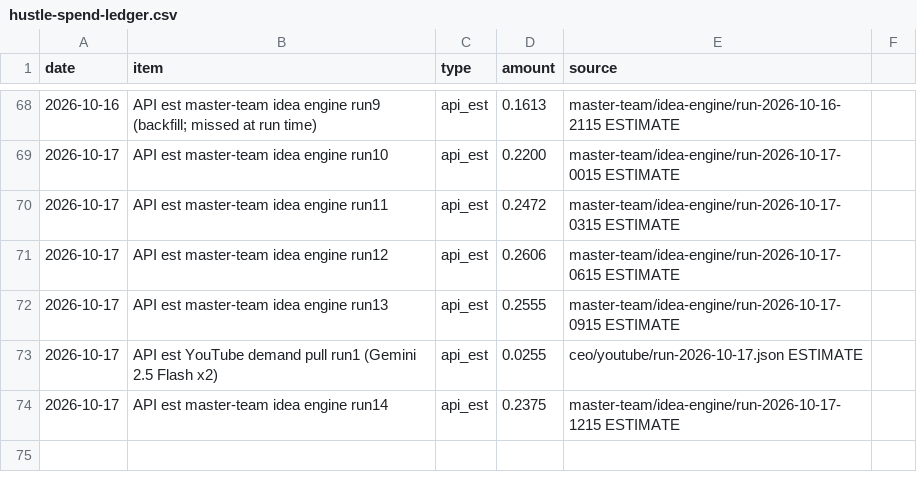
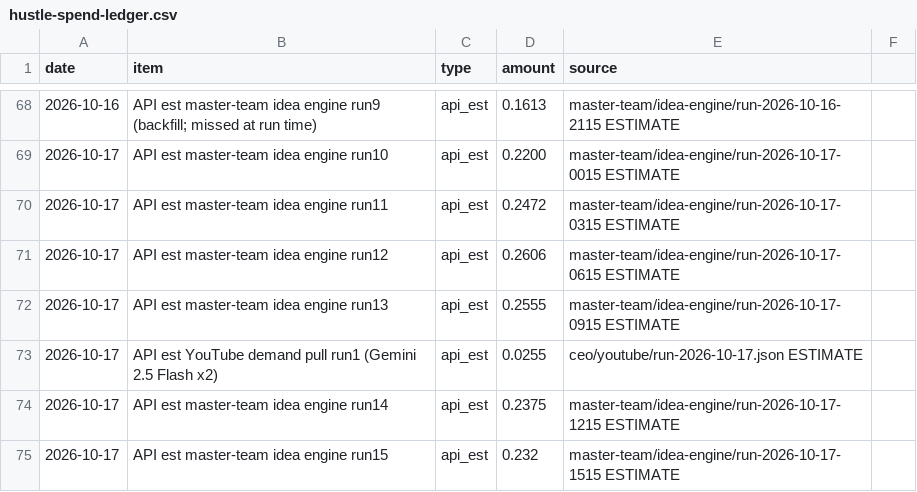
Before and after one commit to erikhuovi13/pauca-dashboard, a CSV file: v2/sources/hustle-spend-ledger.csv, drawn as a sheet; only a part is shown, gaps mark what is left out.

```diff
--- a/v2/sources/hustle-spend-ledger.csv
+++ b/v2/sources/hustle-spend-ledger.csv
@@ -74 +74,2 @@ date,item,type,amount,source
 2026-10-17,API est master-team idea engine run14,api_est,0.2375,master-team/idea-engine/run-2026-10-17-1215 ESTIMATE
+2026-10-17,API est master-team idea engine run15,api_est,0.232,master-team/idea-engine/run-2026-10-17-1515 ESTIMATE
```
Also changed, not shown: v2/sources/reply-counts.csv, v2/sources/send-counts.csv, 7 other files.
